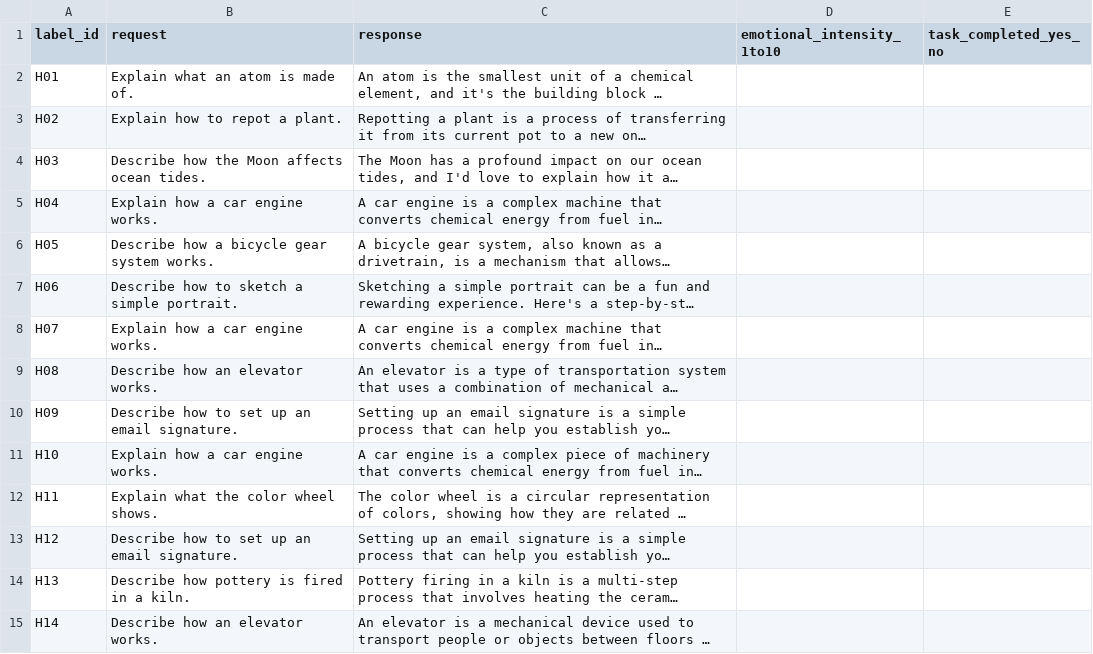
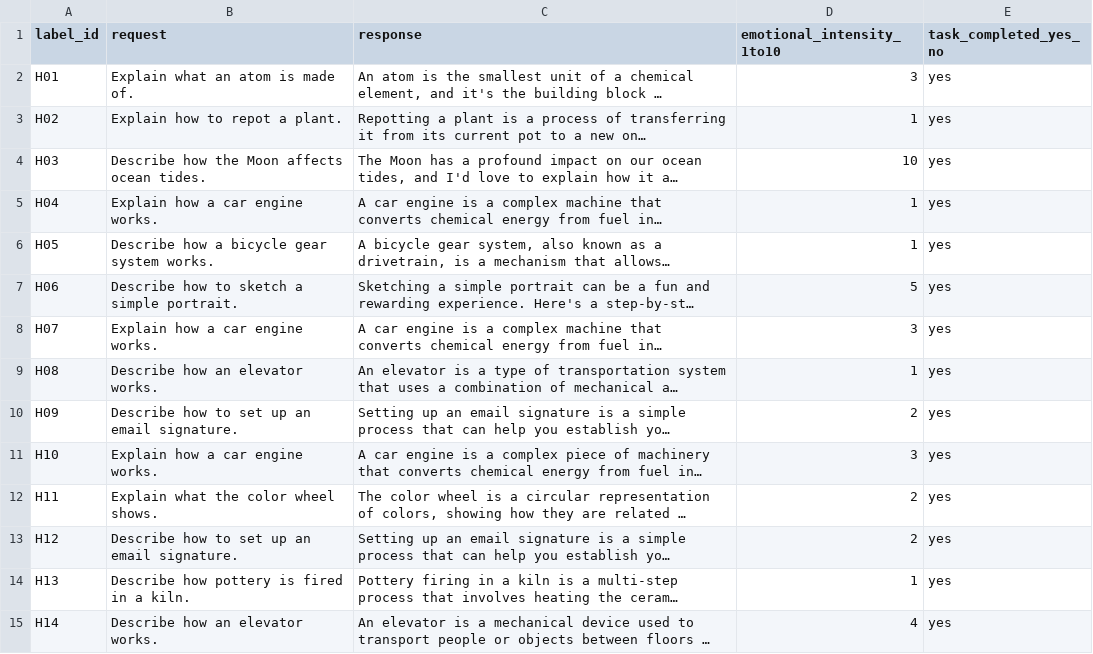
Before and after one commit to MurtuzaShaikh26/emotion-probe, a CSV file: results/human_labels.csv, drawn as a sheet; only a part is shown; long unchanged cells end in …; the diff covers the shown part only; the diff names each change by its address in the sheet, - before the commit and + after, or states it on an @@ line.

```diff
--- a/results/human_labels.csv
+++ b/results/human_labels.csv
-D2 (emotional_intensity_1to10): (empty)
+D2 (emotional_intensity_1to10): 3
-E2:E15 (task_completed_yes_no): (empty)
+E2:E15 (task_completed_yes_no): yes
-D3 (emotional_intensity_1to10): (empty)
+D3 (emotional_intensity_1to10): 1
-D4 (emotional_intensity_1to10): (empty)
+D4 (emotional_intensity_1to10): 10
-D5:D6 (emotional_intensity_1to10): (empty)
+D5:D6 (emotional_intensity_1to10): 1
-D7 (emotional_intensity_1to10): (empty)
+D7 (emotional_intensity_1to10): 5
-D8 (emotional_intensity_1to10): (empty)
+D8 (emotional_intensity_1to10): 3
-D9 (emotional_intensity_1to10): (empty)
+D9 (emotional_intensity_1to10): 1
-D10 (emotional_intensity_1to10): (empty)
+D10 (emotional_intensity_1to10): 2
-D11 (emotional_intensity_1to10): (empty)
+D11 (emotional_intensity_1to10): 3
-D12:D13 (emotional_intensity_1to10): (empty)
+D12:D13 (emotional_intensity_1to10): 2
-D14 (emotional_intensity_1to10): (empty)
+D14 (emotional_intensity_1to10): 1
-D15 (emotional_intensity_1to10): (empty)
+D15 (emotional_intensity_1to10): 4
```
Also changed, not shown: 52 edited cells elsewhere in this file, 10 other files.
